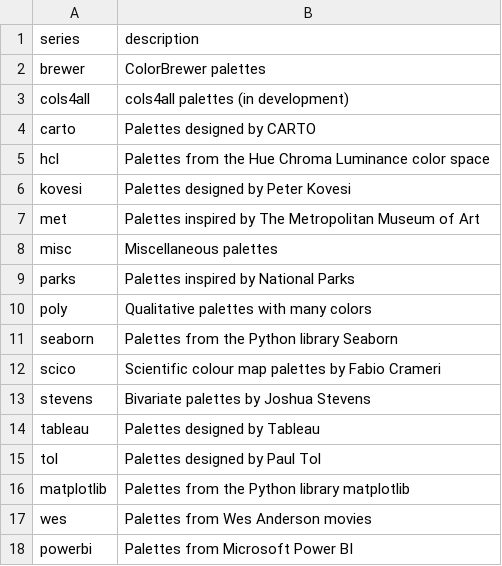
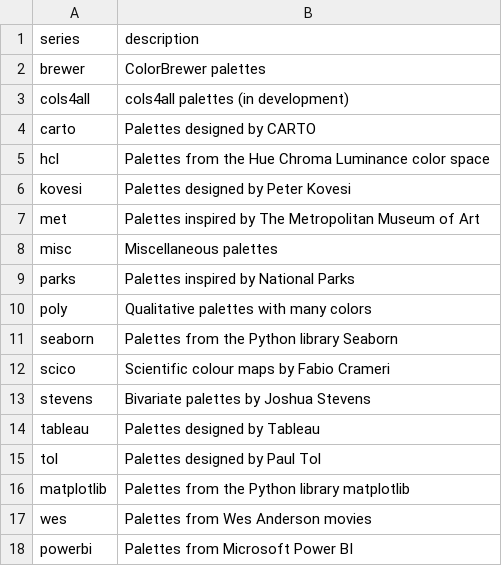
Before and after one commit to mtennekes/cols4all, a CSV file: build/description.csv, drawn as a sheet.

```diff
--- a/build/description.csv
+++ b/build/description.csv
@@ -11,3 +11,3 @@
 "seaborn","Palettes from the Python library Seaborn"
-"scico","Scientific colour map palettes by Fabio Crameri"
+"scico","Scientific colour maps by Fabio Crameri"
 "stevens","Bivariate palettes by Joshua Stevens"
```
Also changed, not shown: 9 other files.
